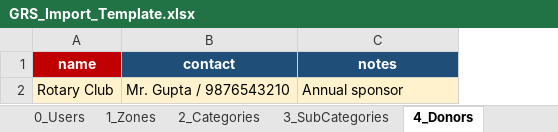
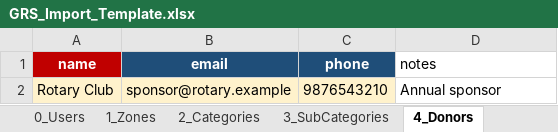
Before and after one commit to digoyal/KutirGRS, an Excel workbook: GRS_Import_Template.xlsx, sheet 4_Donors, drawn as a sheet; values as stored, in another font and other column widths than the file's, no borders; removed rows and columns are numbered as before the commit, all else as after; the diff names each change by its address in the sheet, - before the commit and + after, or states it on an @@ line.

Commit message:
Add Users list pagination and split donor email/phone
Users list uses server-side pagination with batch geo attach.
Donors replace generic contact with email + phone (migration 024,
Lookups UI, field registry, import template).

```diff
--- a/GRS_Import_Template.xlsx (sheet 4_Donors)
+++ b/GRS_Import_Template.xlsx (sheet 4_Donors)
-column B (contact), row 2: Mr. Gupta / 9876543210
+column B (email), row 2: sponsor@rotary.example
+column C (phone), row 2: 9876543210
@@ D1 fill: #1F4E79 → none, bold: on → off, text colour: #FFFFFF → black, alignment: center → left @@
-D2 fill: #FFF2CC
+D2 fill: none
```
Also changed, not shown: 14 other files.
